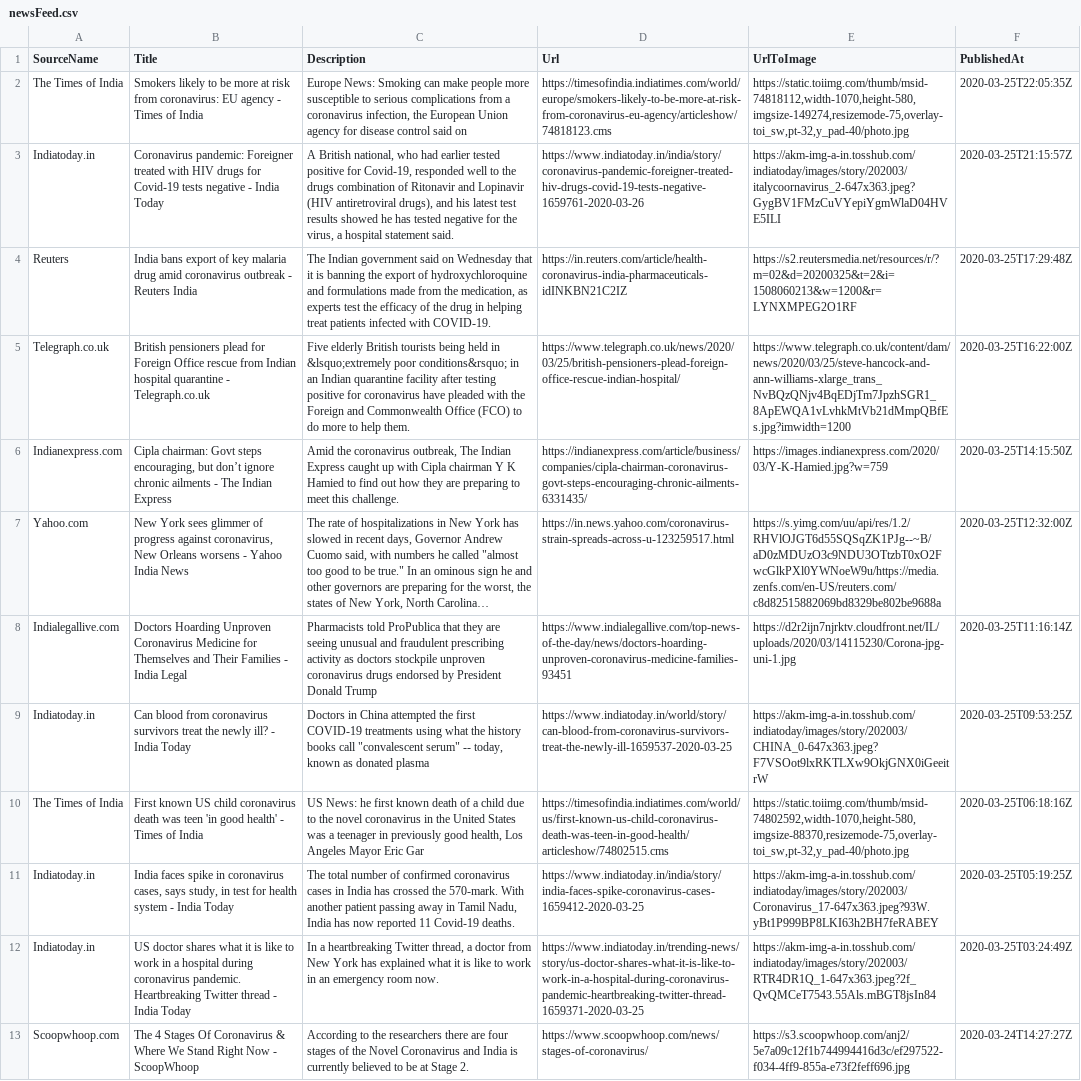
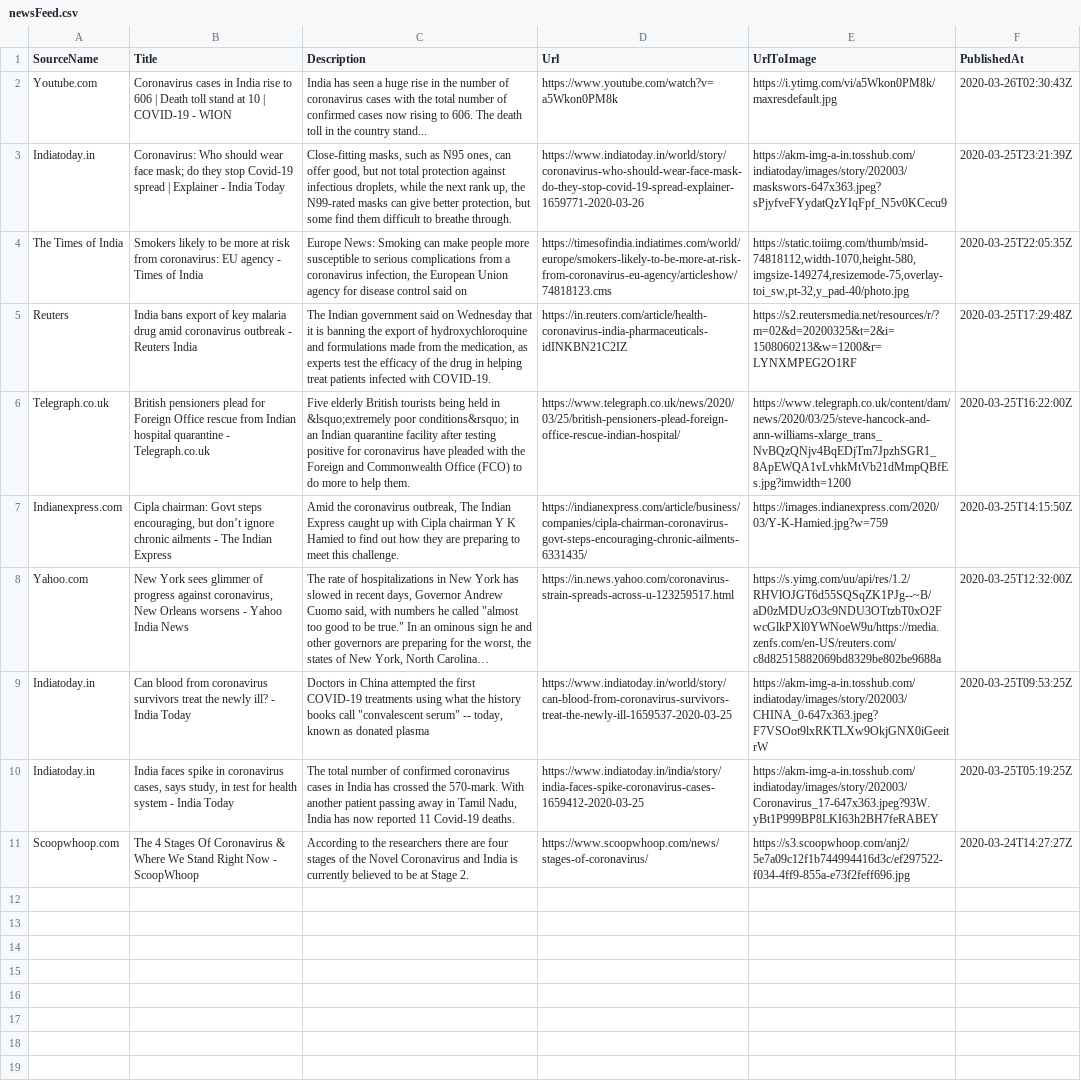
Before and after one commit to PritiShaw/Covid-19-India, a CSV file: src/data/newsFeed.csv, drawn as a sheet; removed rows and columns are numbered as before the commit, all else as after; the diff names each change by its address in the sheet, - before the commit and + after, or states it on an @@ line.

Commit message:
Stats Bot pushed at 26-03-2020_01:00PM IST

```diff
--- a/src/data/newsFeed.csv
+++ b/src/data/newsFeed.csv
+row 2: Youtube.com | Coronavirus cases in India rise to 606 | Death toll stand at 10 | COVID-19 - WION | India has seen a huge rise in the number of coronavirus cases with the total number of confirmed cases now rising to 606. The death toll in the country stand... | https://www.youtube.com/watch?v=a5Wkon0PM8k | https://i.ytimg.com/vi/a5Wkon0PM8k/maxresdefault.jpg | 2020-03-26T02:30:43Z
+row 3: Indiatoday.in | Coronavirus: Who should wear face mask; do they stop Covid-19 spread | Explainer - India Today | Close-fitting masks, such as N95 ones, can offer good, but not total protection against infectious droplets, while the next rank up, the N99-rated masks can give better protection, but some find them difficult to breathe through. | https://www.indiatoday.in/world/story/coronavirus-who-should-wear-face-mask-do-they-stop-covid-19-spread-explainer-1659771-2020-03-26 | https://akm-img-a-in.tosshub.com/indiatoday/images/story/202003/maskswors-647x363.jpeg?sPjyfveFYydatQzYIqFpf_N5v0KCecu9 | 2020-03-25T23:21:39Z
-row 3: Indiatoday.in | Coronavirus pandemic: Foreigner treated with HIV drugs for Covid-19 tests negative - India Today | A British national, who had earlier tested positive for Covid-19, responded well to the drugs combination of Ritonavir and Lopinavir (HIV antiretroviral drugs), and his latest test results showed he has tested negative for the virus, a hospital statement said. | https://www.indiatoday.in/india/story/coronavirus-pandemic-foreigner-treated-hiv-drugs-covid-19-tests-negative-1659761-2020-03-26 | https://akm-img-a-in.tosshub.com/indiatoday/images/story/202003/italycoornavirus_2-647x363.jpeg?GygBV1FMzCuVYepiYgmWlaD04HVE5ILI | 2020-03-25T21:15:57Z
-row 8: Indialegallive.com | Doctors Hoarding Unproven Coronavirus Medicine for Themselves and Their Families - India Legal | Pharmacists told ProPublica that they are seeing unusual and fraudulent prescribing activity as doctors stockpile unproven coronavirus drugs endorsed by President Donald Trump | https://www.indialegallive.com/top-news-of-the-day/news/doctors-hoarding-unproven-coronavirus-medicine-families-93451 | https://d2r2ijn7njrktv.cloudfront.net/IL/uploads/2020/03/14115230/Corona-jpg-uni-1.jpg | 2020-03-25T11:16:14Z
-row 10: The Times of India | First known US child coronavirus death was teen 'in good health' - Times of India | US News: he first known death of a child due to the novel coronavirus in the United States was a teenager in previously good health, Los Angeles Mayor Eric Gar | https://timesofindia.indiatimes.com/world/us/first-known-us-child-coronavirus-death-was-teen-in-good-health/articleshow/74802515.cms | https://static.toiimg.com/thumb/msid-74802592,width-1070,height-580,imgsize-88370,resizemode-75,overlay-toi_sw,pt-32,y_pad-40/photo.jpg | 2020-03-25T06:18:16Z
-row 12: Indiatoday.in | US doctor shares what it is like to work in a hospital during coronavirus pandemic. Heartbreaking Twitter thread - India Today | In a heartbreaking Twitter thread, a doctor from New York has explained what it is like to work in an emergency room now. | https://www.indiatoday.in/trending-news/story/us-doctor-shares-what-it-is-like-to-work-in-a-hospital-during-coronavirus-pandemic-heartbreaking-twitter-thread-1659371-2020-03-25 | https://akm-img-a-in.tosshub.com/indiatoday/images/story/202003/RTR4DR1Q_1-647x363.jpeg?2f_QvQMCeT7543.55Als.mBGT8jsIn84 | 2020-03-25T03:24:49Z
```
